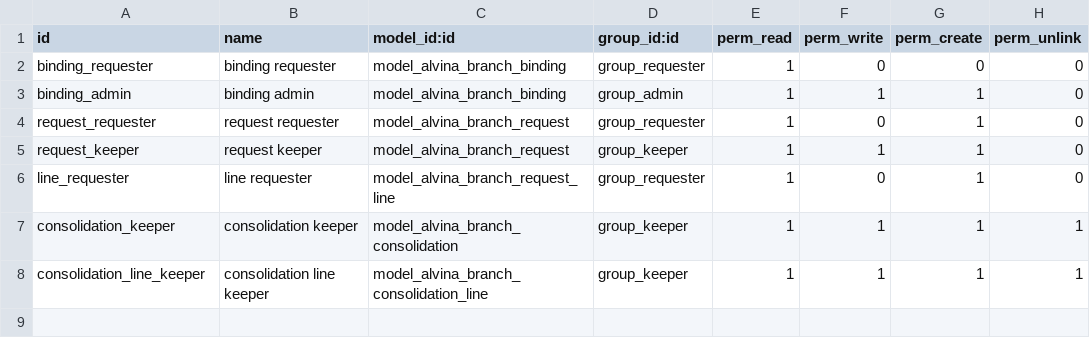
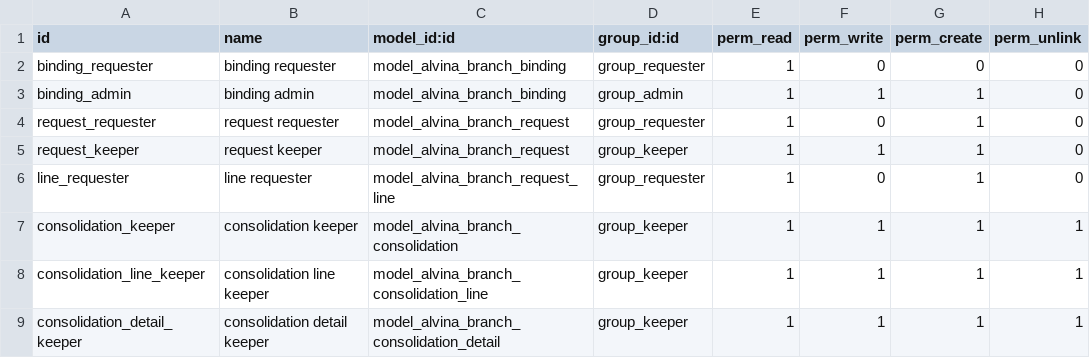
Before and after one commit to GiulianaEmay/alvina-odoo-forms, a CSV file: alvina_branch_requisition/security/ir.model.access.csv, drawn as a sheet; the diff names each change by its address in the sheet, - before the commit and + after, or states it on an @@ line.

Commit message:
feat: lock branch requests and value pending supplies

```diff
--- a/alvina_branch_requisition/security/ir.model.access.csv
+++ b/alvina_branch_requisition/security/ir.model.access.csv
+row 9: consolidation_detail_keeper | consolidation detail keeper | model_alvina_branch_consolidation_detail | group_keeper | 1 | 1 | 1 | 1
```
Also changed, not shown: 15 other files.
